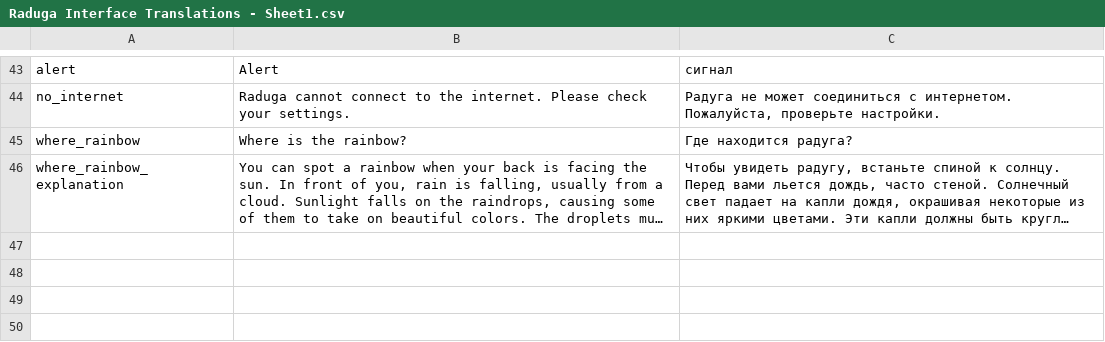
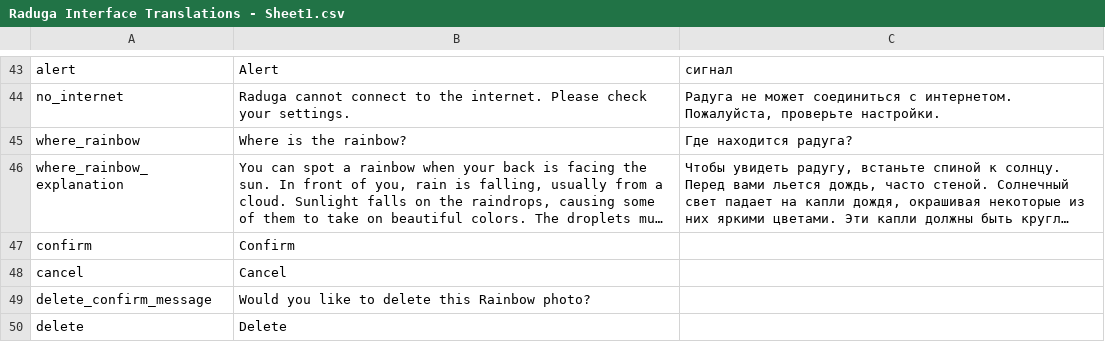
Before and after one commit to codingisacopingstrategy/raduga, a CSV file: Sources/i18n/Raduga Interface Translations - Sheet1.csv, drawn as a sheet; only a part is shown, gaps mark what is left out; long unchanged cells end in …; the diff names each change by its address in the sheet, - before the commit and + after, or states it on an @@ line.

Commit message:
Add button to delete photos (not yet functional)

```diff
--- a/Sources/i18n/Raduga Interface Translations - Sheet1.csv
+++ b/Sources/i18n/Raduga Interface Translations - Sheet1.csv
+row 47: confirm | Confirm
+row 48: cancel | Cancel
+row 49: delete_confirm_message | Would you like to delete this Rainbow photo?
+row 50: delete | Delete
```
Also changed, not shown: 5 other files.
